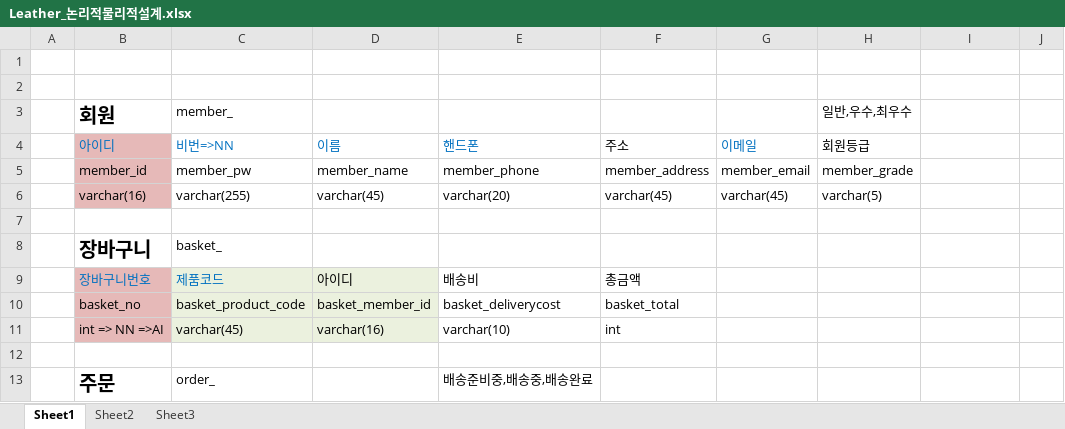
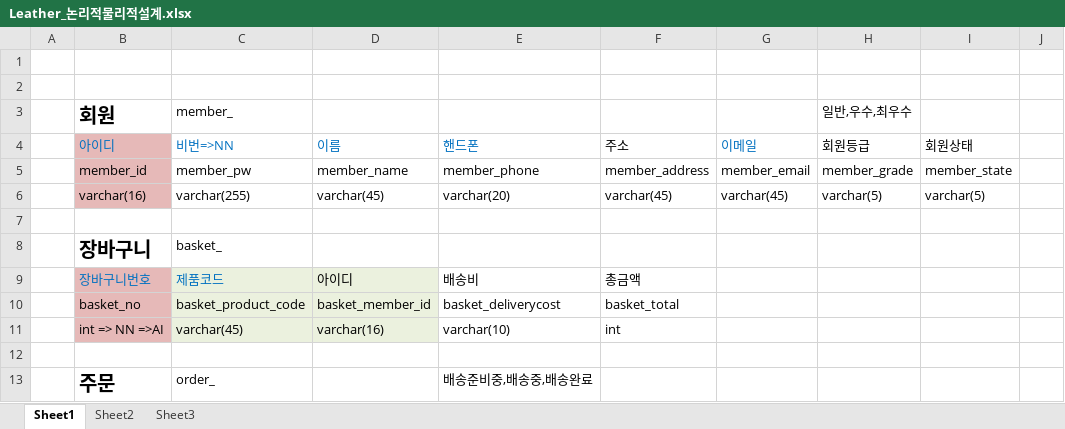
Before and after one commit to yeonjihyo/Leather, an Excel workbook: Notes/Leather_논리적물리적설계.xlsx, sheet Sheet1, drawn as a sheet; only a part is shown; values as stored, in another font and other column widths than the file's, no borders; the diff names each change by its address in the sheet, - before the commit and + after, or states it on an @@ line.

Commit message:
0829-논리적물리적설계 수정

```diff
--- a/Notes/Leather_논리적물리적설계.xlsx (sheet Sheet1)
+++ b/Notes/Leather_논리적물리적설계.xlsx (sheet Sheet1)
-I4: (empty)
+I4: 회원상태
-I5 (회원상태): (empty)
+I5 (회원상태): member_state
-I6 (회원상태): (empty)
+I6 (회원상태): varchar(5)
```
